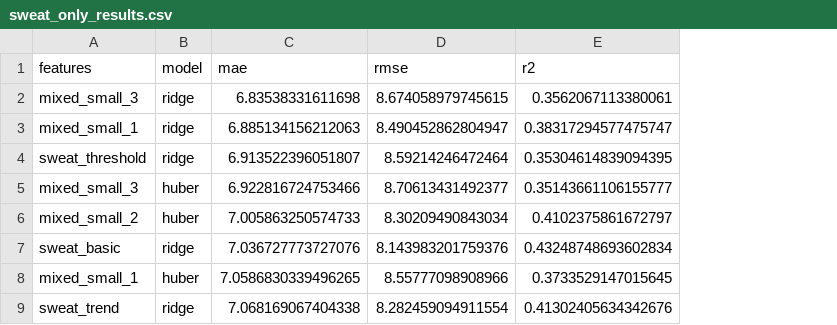
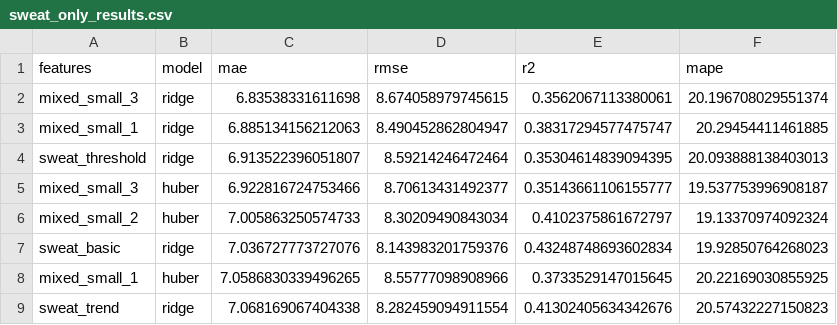
Before and after one commit to Martingroenewald1/MTE546-Project-VO2-Max-Fusion, a CSV file: sweat-lactate/sweat_only_results.csv, drawn as a sheet; only a part is shown; the diff names each change by its address in the sheet, - before the commit and + after, or states it on an @@ line.

Commit message:
add mape and cut down number of testing groups

```diff
--- a/sweat-lactate/sweat_only_results.csv
+++ b/sweat-lactate/sweat_only_results.csv
+column F (mape), rows 2-9: 20.196708029551374 | 20.29454411461885 | 20.093888138403013 | 19.537753996908187 | 19.13370974092324 | 19.92850764268023 | 20.22169030855925 | 20.57432227150823
```
Also changed, not shown: 1 other file.
